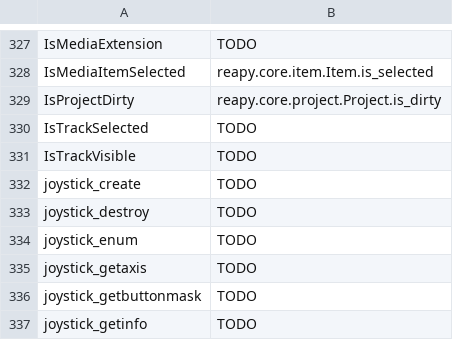
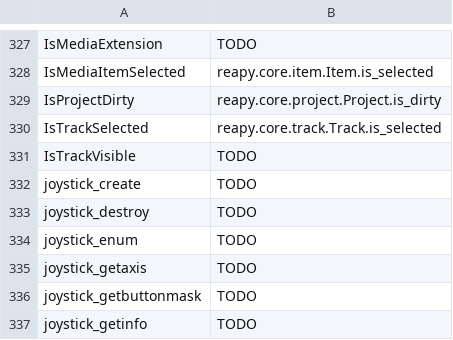
Before and after one commit to RomeoDespres/reapy, a CSV file: docs/api.csv, drawn as a sheet; only a part is shown, gaps mark what is left out.

Commit message:
Add Track.is_selected

```diff
--- a/docs/api.csv
+++ b/docs/api.csv
@@ -329,3 +329,3 @@ IsMediaItemSelected,reapy.core.item.Item.is_selected
 IsProjectDirty,reapy.core.project.Project.is_dirty
-IsTrackSelected,TODO
+IsTrackSelected,reapy.core.track.Track.is_selected
 IsTrackVisible,TODO
```
Also changed, not shown: 1 other file.
